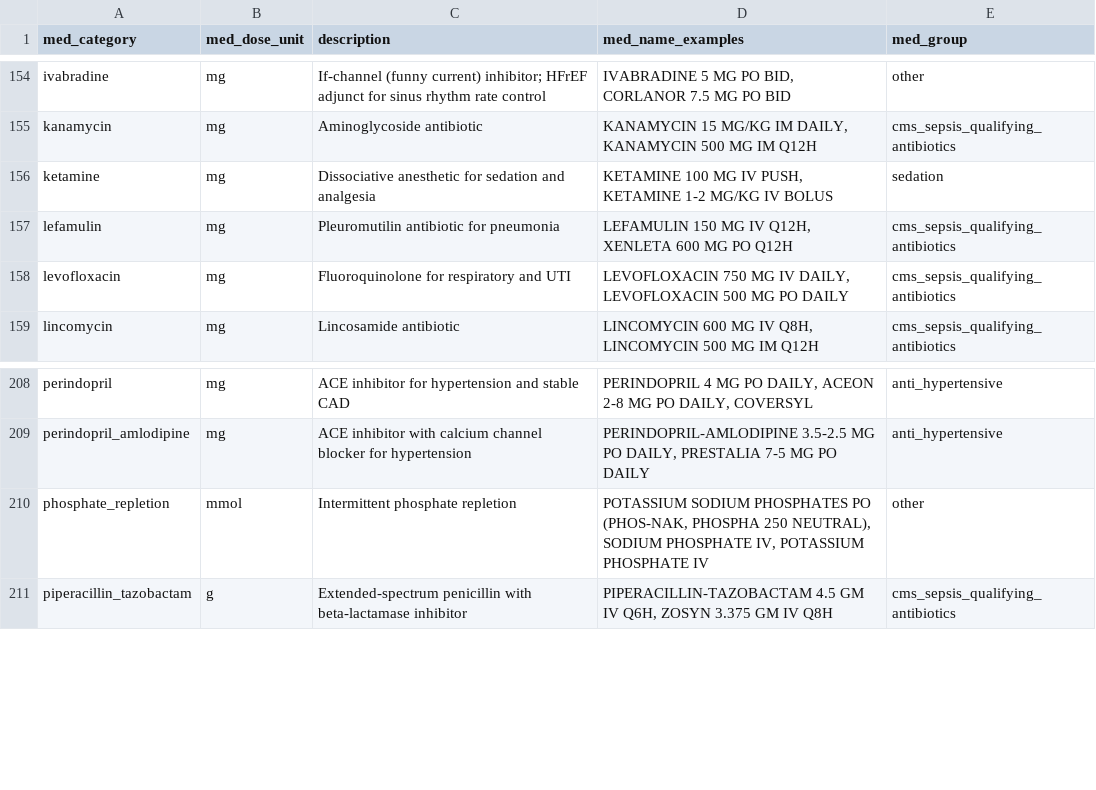
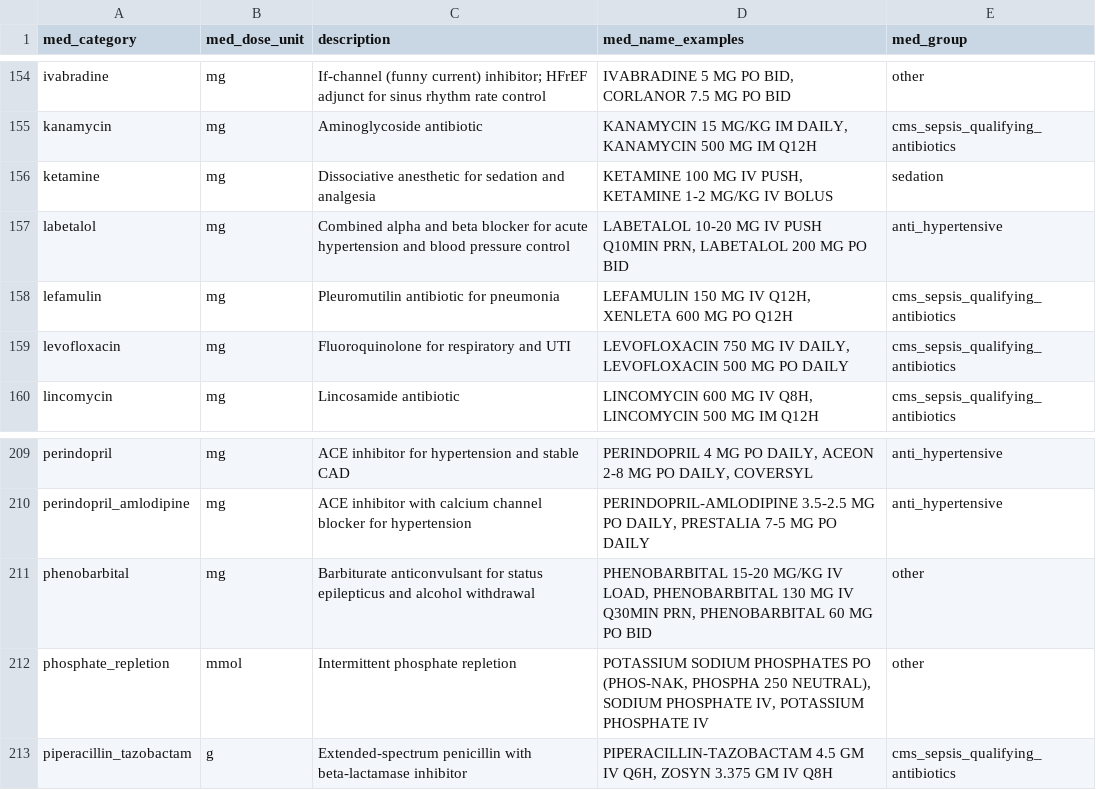
Before and after one commit to Common-Longitudinal-ICU-data-Format/CLIF, a CSV file: mCIDE/medication_admin_intermittent/clif_medication_admin_intermittent_med_categories.csv, drawn as a sheet; only a part is shown, gaps mark what is left out; the diff names each change by its address in the sheet, - before the commit and + after, or states it on an @@ line.

```diff
--- a/mCIDE/medication_admin_intermittent/clif_medication_admin_intermittent_med_categories.csv
+++ b/mCIDE/medication_admin_intermittent/clif_medication_admin_intermittent_med_categories.csv
+row 157: labetalol | mg | Combined alpha and beta blocker for acute hypertension and blood pressure control | LABETALOL 10-20 MG IV PUSH Q10MIN PRN, LABETALOL 200 MG PO BID | anti_hypertensive
+row 211: phenobarbital | mg | Barbiturate anticonvulsant for status epilepticus and alcohol withdrawal | PHENOBARBITAL 15-20 MG/KG IV LOAD, PHENOBARBITAL 130 MG IV Q30MIN PRN, PHENOBARBITAL 60 MG PO BID | other
```
